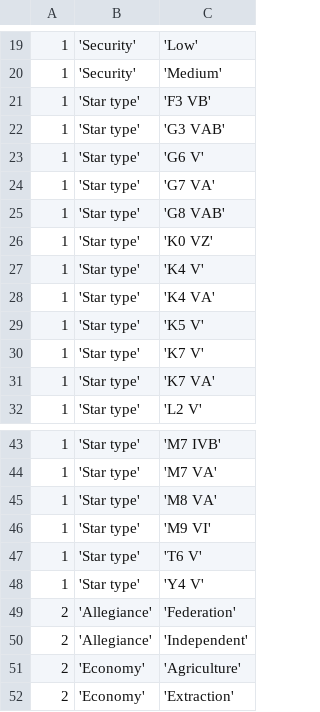
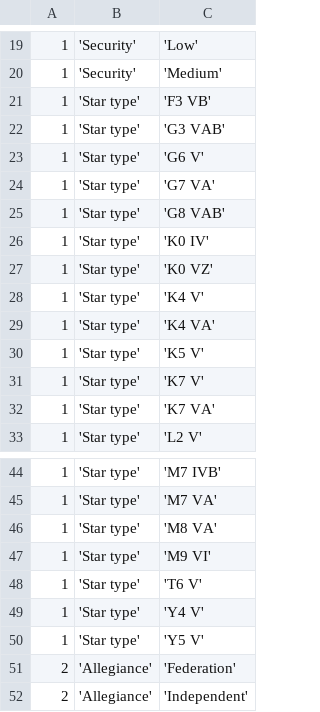
Before and after one commit to EliteDangerous/tradedangerous, a CSV file: data/AttribPair.csv, drawn as a sheet; only a part is shown, gaps mark what is left out; the shorter side is filled out with more unchanged rows; the diff names each change by its address in the sheet, - before the commit and + after, or states it on an @@ line.

```diff
--- a/data/AttribPair.csv
+++ b/data/AttribPair.csv
+row 26: 1 | 'Star type' | 'K0 IV'
+row 50: 1 | 'Star type' | 'Y5 V'
```
Also changed, not shown: data/AttribValues.csv, data/SystemAttributes.csv.
